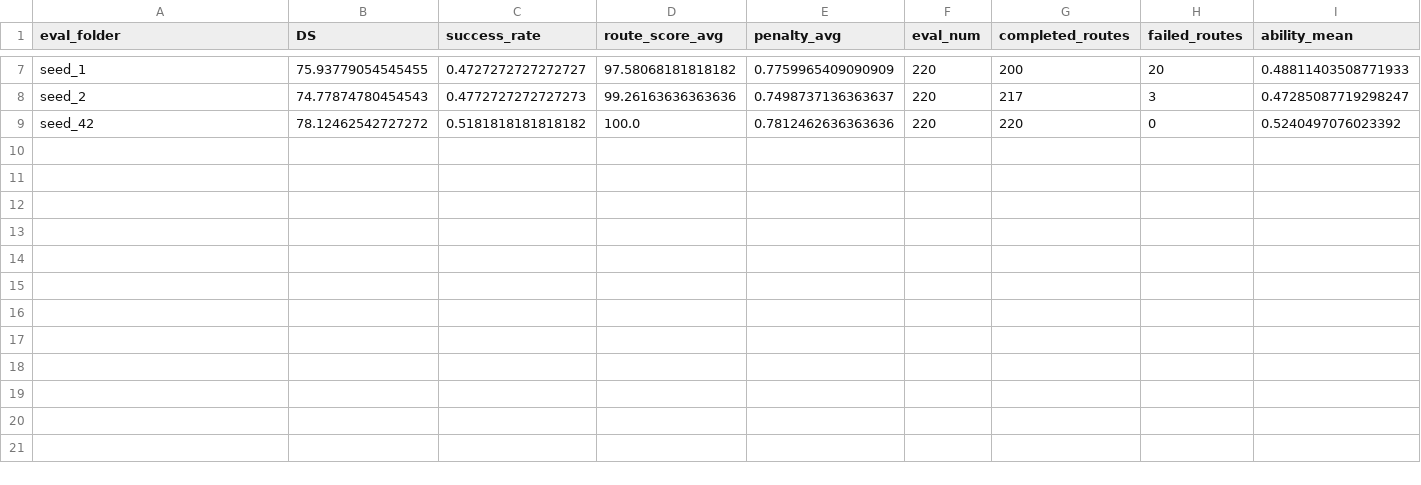
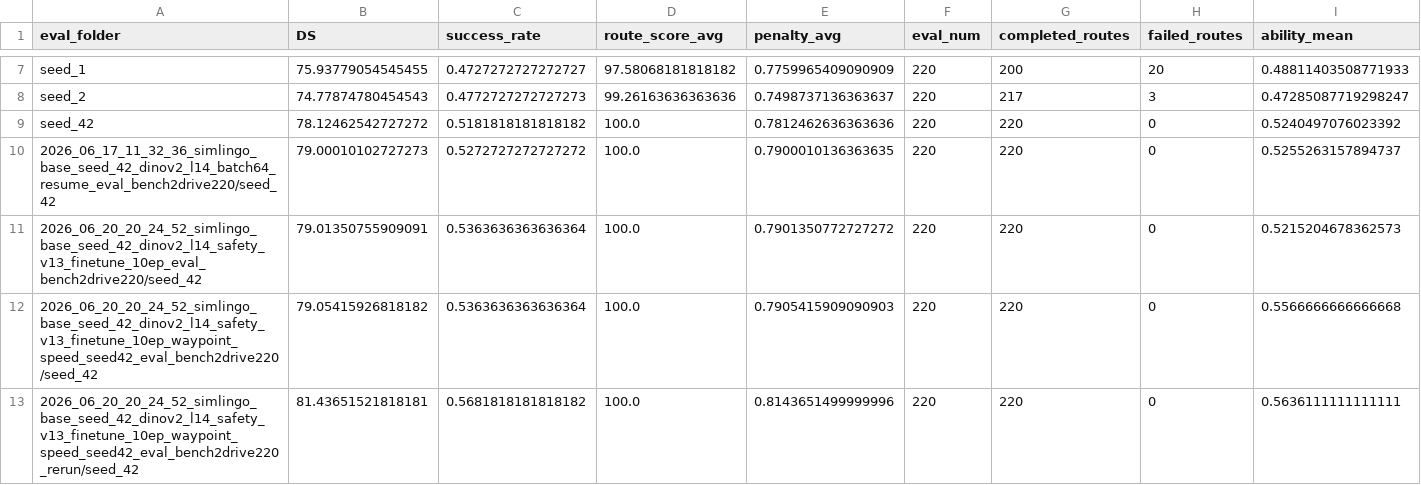
Before and after one commit to zz1888/Autonomous_driving, a CSV file: analysis_reports/eval_ability_architecture_summary.csv, drawn as a sheet; only a part is shown, gaps mark what is left out; rows hold the shown columns only; the diff names each change by its address in the sheet, - before the commit and + after, or states it on an @@ line.

Commit message:
Update evaluation analysis reports

```diff
--- a/analysis_reports/eval_ability_architecture_summary.csv
+++ b/analysis_reports/eval_ability_architecture_summary.csv
+row 10: 2026_06_17_11_32_36_simlingo_base_seed_42_dinov2_l14_batch64_resume_eval_bench2drive220/seed_42 | 79.00010102727273 | 0.5272727272727272 | 100.0 | 0.7900010136363635 | 220 | 220 | 0 | 0.5255263157894737
+row 11: 2026_06_20_20_24_52_simlingo_base_seed_42_dinov2_l14_safety_v13_finetune_10ep_eval_bench2drive220/seed_42 | 79.01350755909091 | 0.5363636363636364 | 100.0 | 0.7901350772727272 | 220 | 220 | 0 | 0.5215204678362573
+row 12: 2026_06_20_20_24_52_simlingo_base_seed_42_dinov2_l14_safety_v13_finetune_10ep_waypoint_speed_seed42_eval_bench2drive220/seed_42 | 79.05415926818182 | 0.5363636363636364 | 100.0 | 0.7905415909090903 | 220 | 220 | 0 | 0.5566666666666668
+row 13: 2026_06_20_20_24_52_simlingo_base_seed_42_dinov2_l14_safety_v13_finetune_10ep_waypoint_speed_seed42_eval_bench2drive220_rerun/seed_42 | 81.43651521818181 | 0.5681818181818182 | 100.0 | 0.8143651499999996 | 220 | 220 | 0 | 0.5636111111111111
```
Also changed, not shown: analysis_reports/all_eval_ability_summary.csv, 3 other files.
